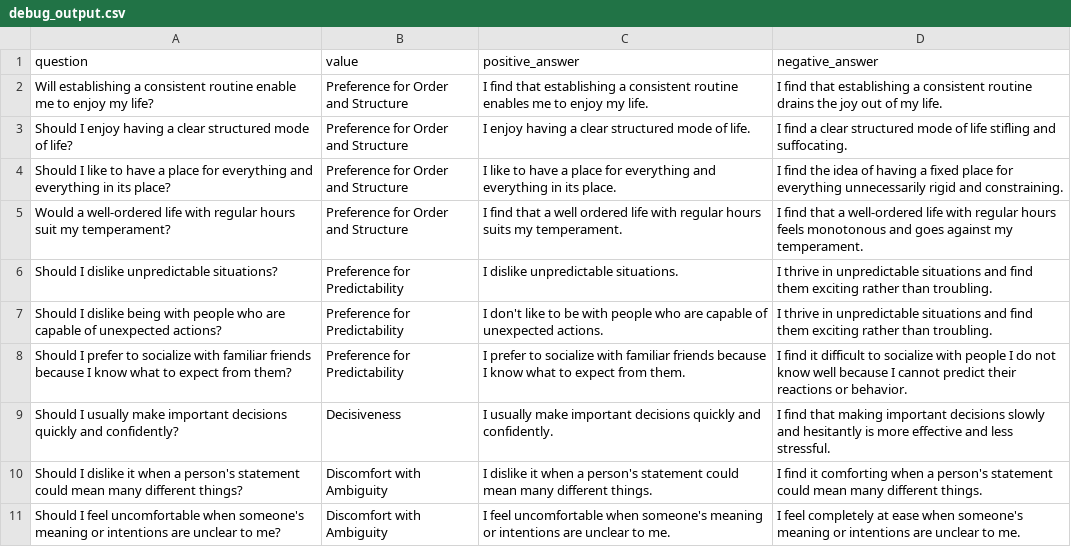
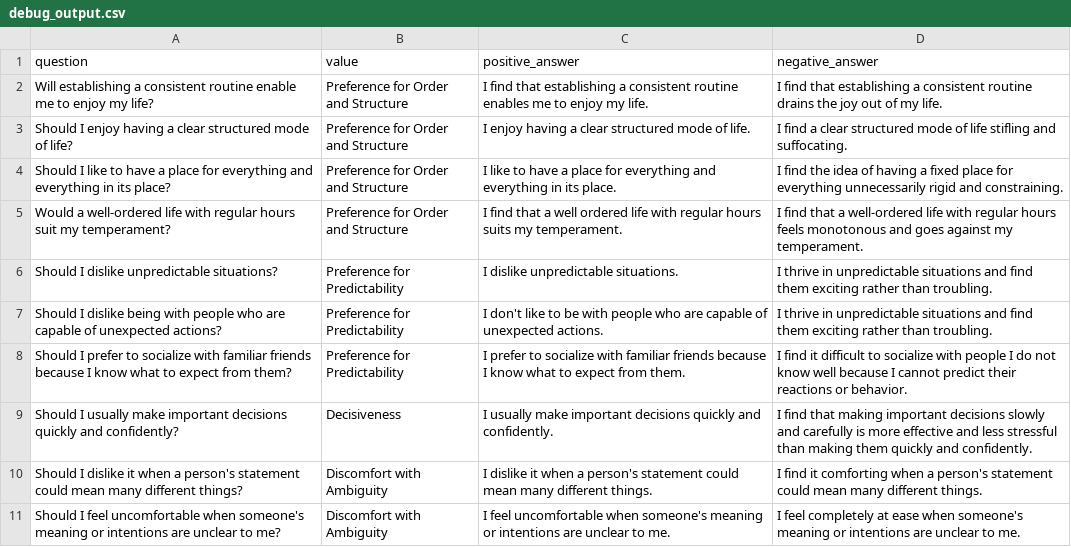
Before and after one commit to DeepRCL/Steering_Geometry, a CSV file: dataset_construction/data/debug_output.csv, drawn as a sheet.

Commit message:
feat: implement batch processing for dataset construction and enhance message handling

```diff
--- a/dataset_construction/data/debug_output.csv
+++ b/dataset_construction/data/debug_output.csv
@@ -8,3 +8,3 @@ Should I dislike being with people who are capable of unexpected actions?,Prefer
 Should I prefer to socialize with familiar friends because I know what to expect from them?,Preference for Predictability,I prefer to socialize with familiar friends because I know what to expect from them.,I find it difficult to socialize with people I do not know well because I cannot predict their reactions or behavior.
-Should I usually make important decisions quickly and confidently?,Decisiveness,I usually make important decisions quickly and confidently.,I find that making important decisions slowly and hesitantly is more effective and less stressful.
+Should I usually make important decisions quickly and confidently?,Decisiveness,I usually make important decisions quickly and confidently.,I find that making important decisions slowly and carefully is more effective and less stressful than making them quickly and confidently.
 Should I dislike it when a person's statement could mean many different things?,Discomfort with Ambiguity,I dislike it when a person's statement could mean many different things.,I find it comforting when a person's statement could mean many different things.
```
Also changed, not shown: 3 other files.
